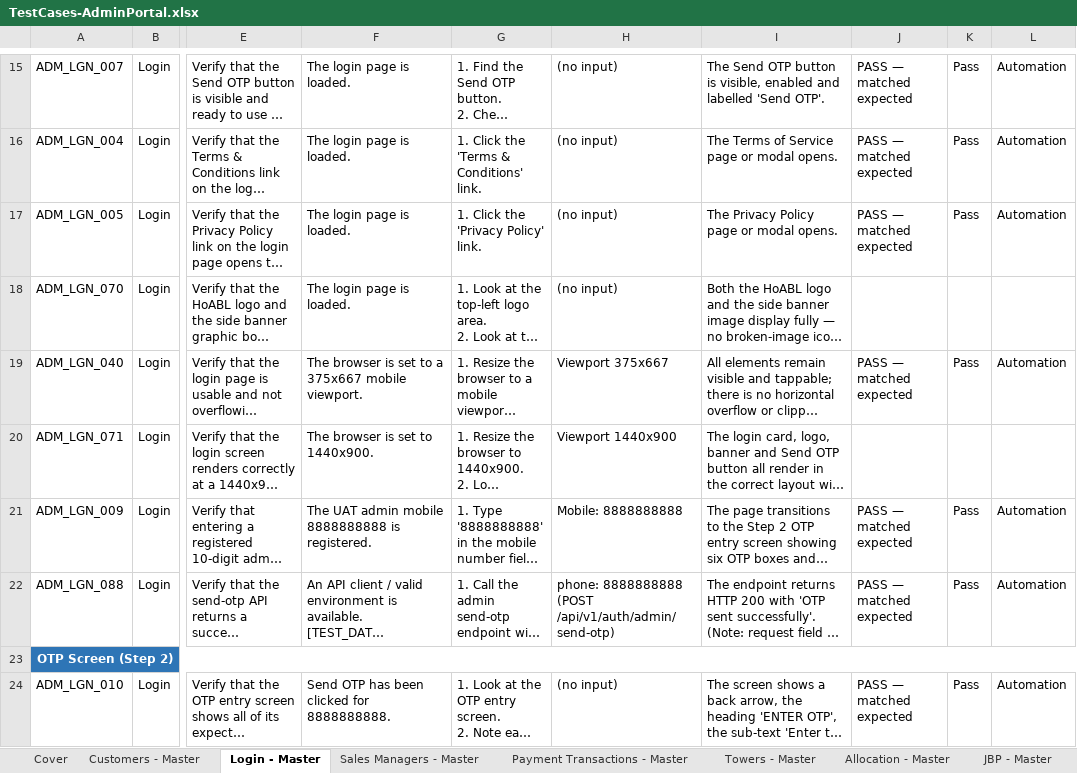
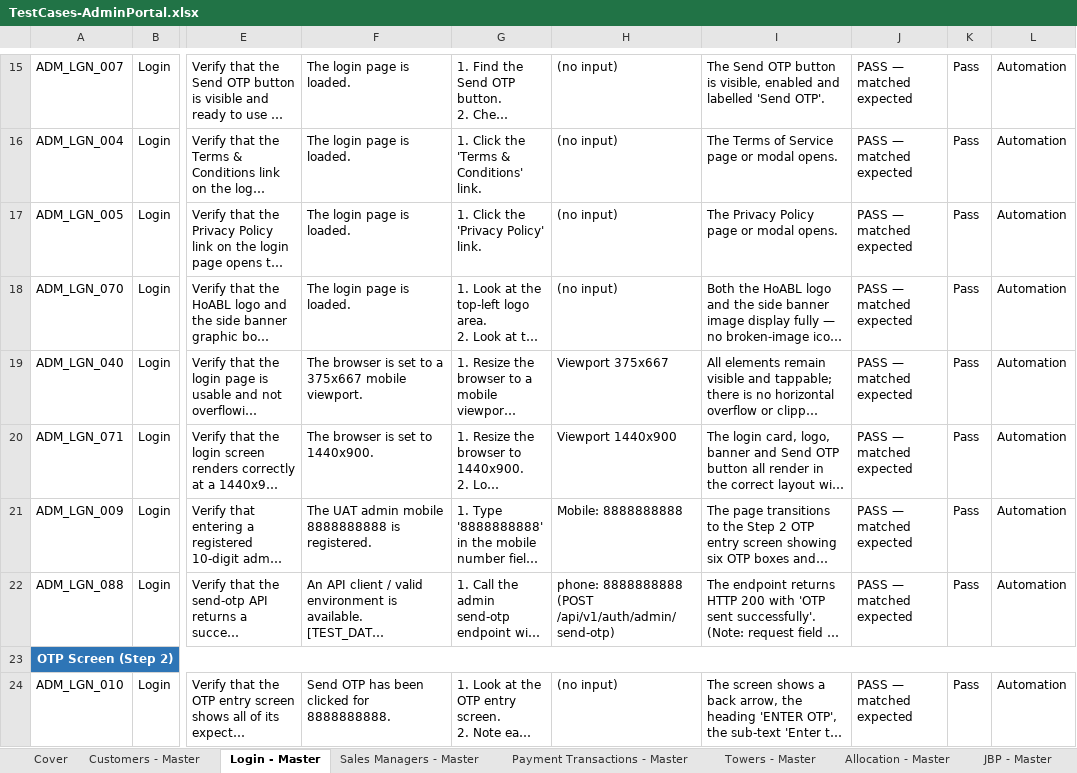
Before and after one commit to Anjalijha2/AI-Automation-hoabl, an Excel workbook: manual-qa-repository/07-execution/TestCases-AdminPortal.xlsx, sheet Login - Master, drawn as a sheet; only a part is shown, gaps mark what is left out; long unchanged cells end in …; values as stored, in another font and other column widths than the file's, no borders; the diff covers the shown part only; the diff names each change by its address in the sheet, - before the commit and + after, or states it on an @@ line.

```diff
--- a/manual-qa-repository/07-execution/TestCases-AdminPortal.xlsx (sheet Login - Master)
+++ b/manual-qa-repository/07-execution/TestCases-AdminPortal.xlsx (sheet Login - Master)
-J18: (empty)
+J18: PASS — matched expected
-K18: (empty)
+K18: Pass
-L18: (empty)
+L18: Automation
-J20: (empty)
+J20: PASS — matched expected
-K20: (empty)
+K20: Pass
-L20: (empty)
+L20: Automation
```
Also changed, not shown: 45 edited cells elsewhere in this sheet, sheet Login - Exec, 4 other files.
